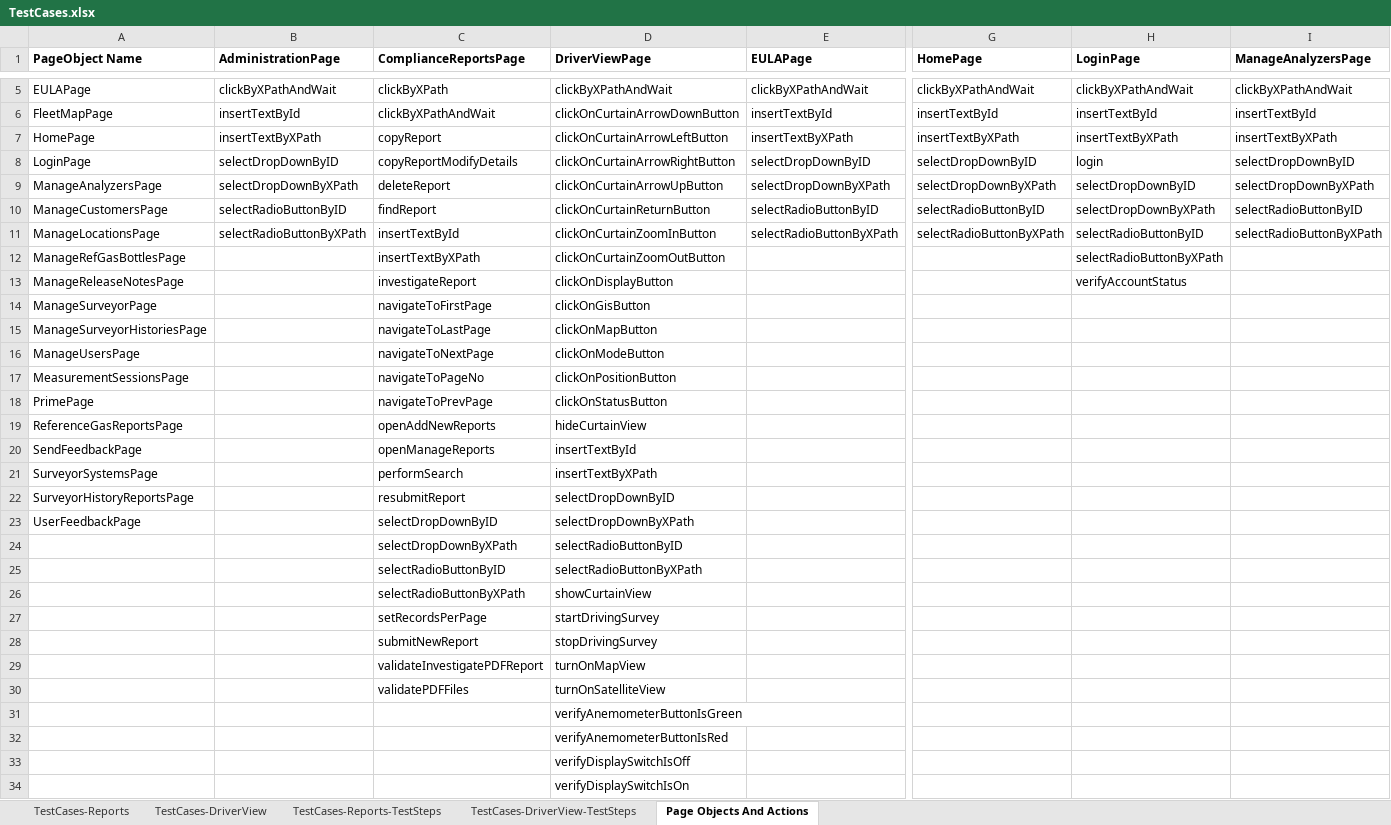
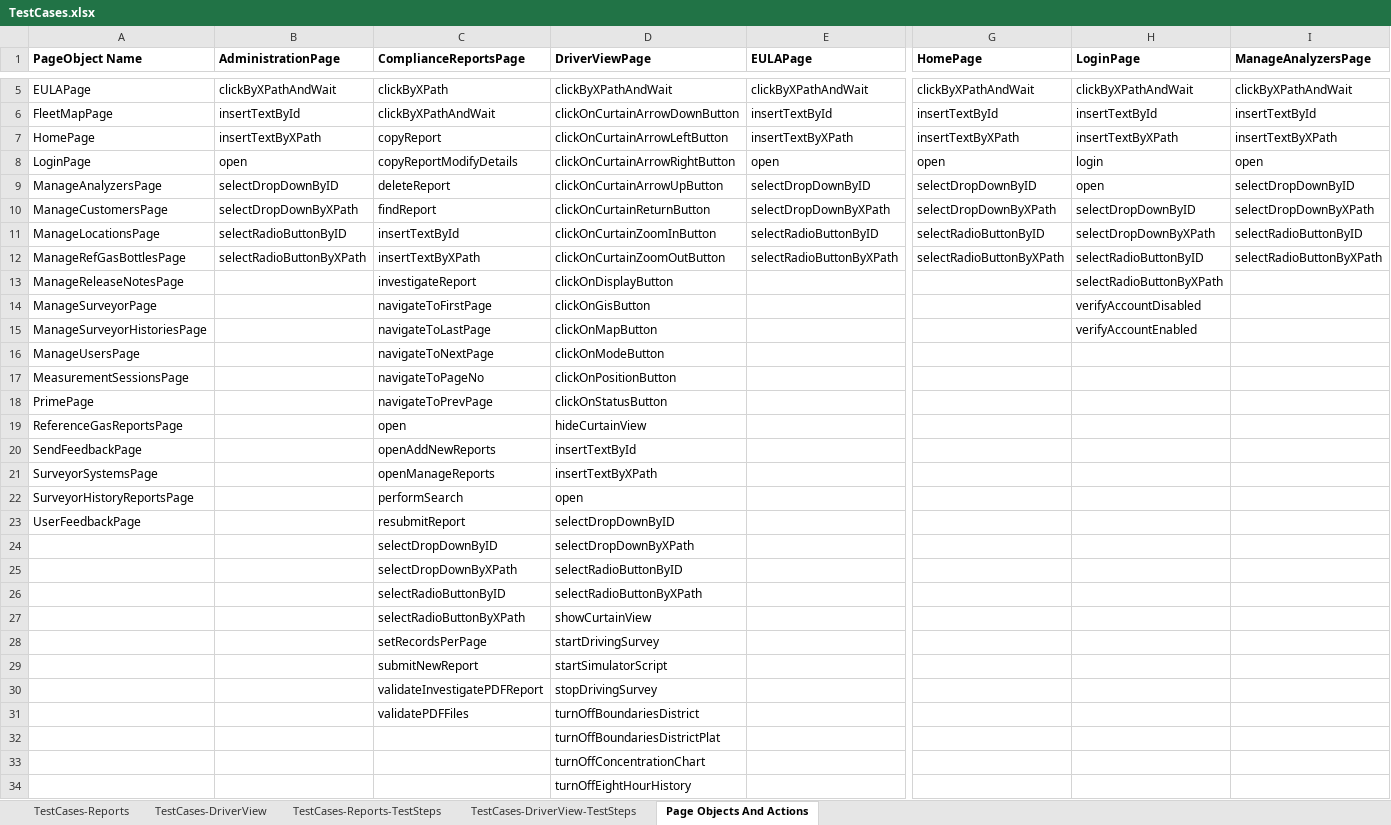
Before and after one commit to SXiang/JUnitWebTest, an Excel workbook: selenium-wd/data/TestCases.xlsx, sheet Page Objects And Actions, drawn as a sheet; only a part is shown, gaps mark what is left out; the shorter side is filled out with more unchanged rows; values as stored, in another font and other column widths than the file's, no borders; removed rows and columns are numbered as before the commit, all else as after; rows hold the shown columns only; the diff covers the shown part only; the diff names each change by its address in the sheet, - before the commit and + after, or states it on an @@ line.

```diff
--- a/selenium-wd/data/TestCases.xlsx (sheet Page Objects And Actions)
+++ b/selenium-wd/data/TestCases.xlsx (sheet Page Objects And Actions)
+row 8: LoginPage | open | copyReportModifyDetails | clickOnCurtainArrowRightButton | open | open | login | open
-A9 (PageObject Name): LoginPage
+A9 (PageObject Name): ManageAnalyzersPage
-C9 (ComplianceReportsPage): copyReportModifyDetails
+C9 (ComplianceReportsPage): deleteReport
-D9 (DriverViewPage): clickOnCurtainArrowRightButton
+D9 (DriverViewPage): clickOnCurtainArrowUpButton
-H9 (LoginPage): login
+H9 (LoginPage): open
-A10 (PageObject Name): ManageAnalyzersPage
+A10 (PageObject Name): ManageCustomersPage
-C10 (ComplianceReportsPage): deleteReport
+C10 (ComplianceReportsPage): findReport
-D10 (DriverViewPage): clickOnCurtainArrowUpButton
+D10 (DriverViewPage): clickOnCurtainReturnButton
-A11 (PageObject Name): ManageCustomersPage
+A11 (PageObject Name): ManageLocationsPage
-C11 (ComplianceReportsPage): findReport
+C11 (ComplianceReportsPage): insertTextById
-D11 (DriverViewPage): clickOnCurtainReturnButton
+D11 (DriverViewPage): clickOnCurtainZoomInButton
-A12 (PageObject Name): ManageLocationsPage
+A12 (PageObject Name): ManageRefGasBottlesPage
-C12 (ComplianceReportsPage): insertTextById
+C12 (ComplianceReportsPage): insertTextByXPath
-D12 (DriverViewPage): clickOnCurtainZoomInButton
+D12 (DriverViewPage): clickOnCurtainZoomOutButton
-row 12: ManageRefGasBottlesPage |  | insertTextByXPath | clickOnCurtainZoomOutButton |  |  | selectRadioButtonByXPath
-H13 (LoginPage): verifyAccountStatus
+H13 (LoginPage): selectRadioButtonByXPath
-H14 (LoginPage): (empty)
+H14 (LoginPage): verifyAccountDisabled
-H15 (LoginPage): (empty)
+H15 (LoginPage): verifyAccountEnabled
-C19 (ComplianceReportsPage): openAddNewReports
+C19 (ComplianceReportsPage): open
-C20 (ComplianceReportsPage): openManageReports
+C20 (ComplianceReportsPage): openAddNewReports
-C21 (ComplianceReportsPage): performSearch
+C21 (ComplianceReportsPage): openManageReports
+row 22: SurveyorHistoryReportsPage |  | performSearch | open
-A23 (PageObject Name): SurveyorHistoryReportsPage
+A23 (PageObject Name): UserFeedbackPage
-A24 (PageObject Name): UserFeedbackPage
+A24 (PageObject Name): (empty)
-D29 (DriverViewPage): stopDrivingSurvey
+D29 (DriverViewPage): startSimulatorScript
-D30 (DriverViewPage): turnOnMapView
+D30 (DriverViewPage): stopDrivingSurvey
-D31 (DriverViewPage): turnOnSatelliteView
+D31 (DriverViewPage): turnOffBoundariesDistrict
+row 32:  |  |  | turnOffBoundariesDistrictPlat
+row 33:  |  |  | turnOffConcentrationChart
+row 34:  |  |  | turnOffEightHourHistory
```
Also changed, not shown: 62 added rows, 4 removed rows and 5 edited cells elsewhere in this sheet, sheet TestCases-DriverView-TestSteps, sheet TestCases-DriverView, selenium-wd/data/TestCaseData.xlsx, 30 other files.
